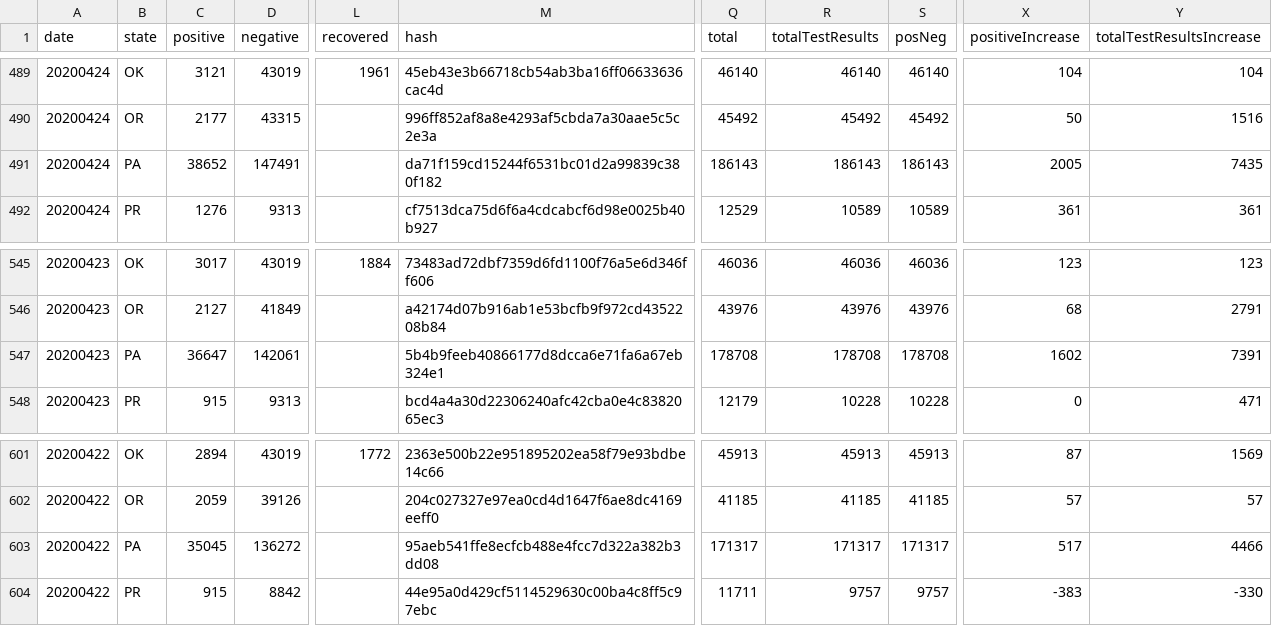
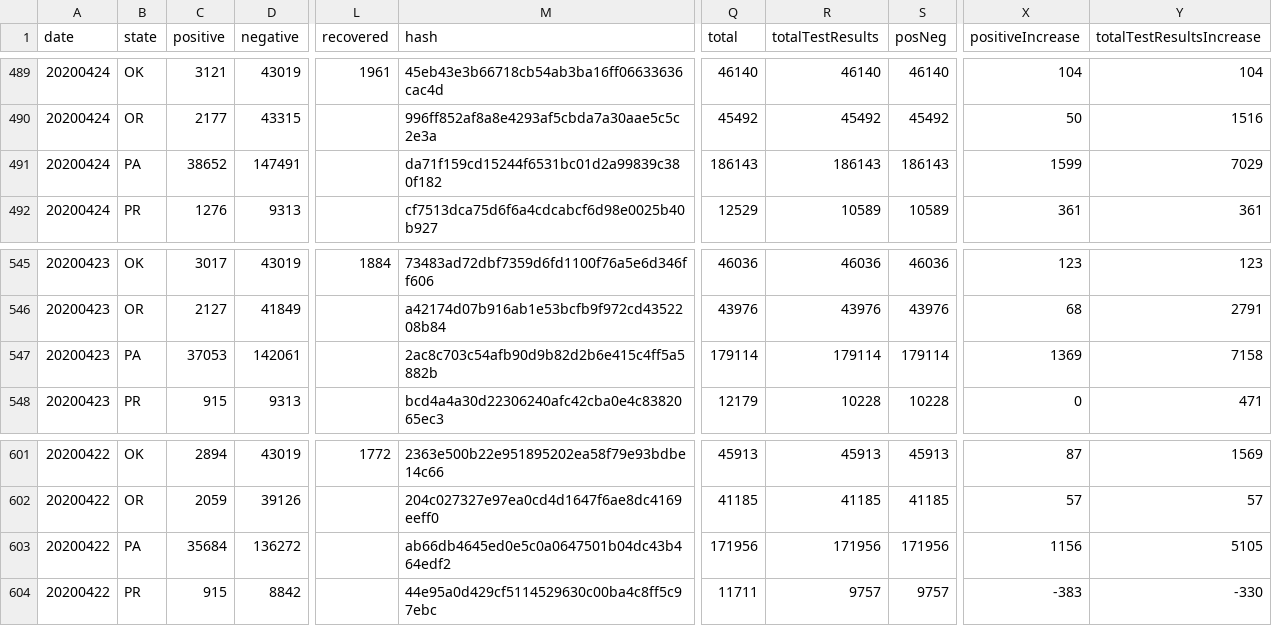
Before and after one commit to blengerich/Covid19-LatentCases, a CSV file: Data/states-daily.csv, drawn as a sheet; only a part is shown, gaps mark what is left out; the diff names each change by its address in the sheet, - before the commit and + after, or states it on an @@ line.

```diff
--- a/Data/states-daily.csv
+++ b/Data/states-daily.csv
-X491 (positiveIncrease): 2005
+X491 (positiveIncrease): 1599
-Y491 (totalTestResultsIncrease): 7435
+Y491 (totalTestResultsIncrease): 7029
-C547 (positive): 36647
+C547 (positive): 37053
-M547 (hash): 5b4b9feeb40866177d8dcca6e71fa6a67eb324e1
+M547 (hash): 2ac8c703c54afb90d9b82d2b6e415c4ff5a5882b
-Q547 (total): 178708
+Q547 (total): 179114
-R547 (totalTestResults): 178708
+R547 (totalTestResults): 179114
-S547 (posNeg): 178708
+S547 (posNeg): 179114
-X547 (positiveIncrease): 1602
+X547 (positiveIncrease): 1369
-Y547 (totalTestResultsIncrease): 7391
+Y547 (totalTestResultsIncrease): 7158
-C603 (positive): 35045
+C603 (positive): 35684
-M603 (hash): 95aeb541ffe8ecfcb488e4fcc7d322a382b3dd08
+M603 (hash): ab66db4645ed0e5c0a0647501b04dc43b464edf2
-Q603 (total): 171317
+Q603 (total): 171956
-R603 (totalTestResults): 171317
+R603 (totalTestResults): 171956
-S603 (posNeg): 171317
+S603 (posNeg): 171956
-X603 (positiveIncrease): 517
+X603 (positiveIncrease): 1156
-Y603 (totalTestResultsIncrease): 4466
+Y603 (totalTestResultsIncrease): 5105
```
Also changed, not shown: 52 other files.
